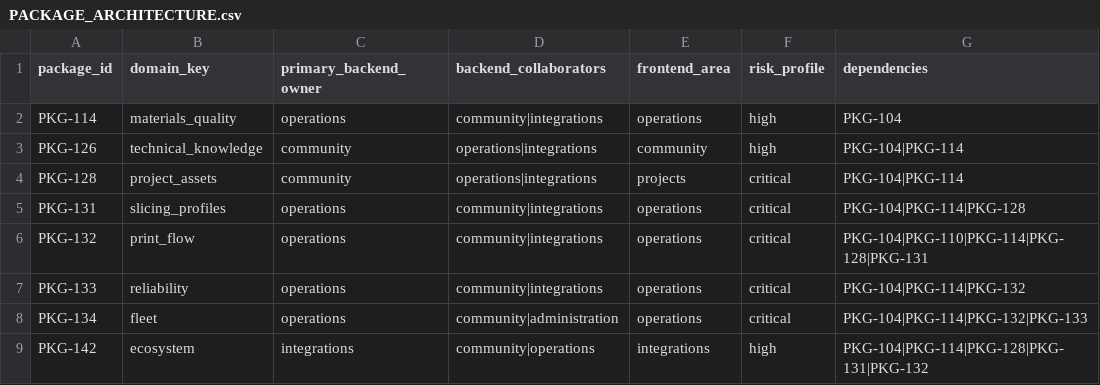
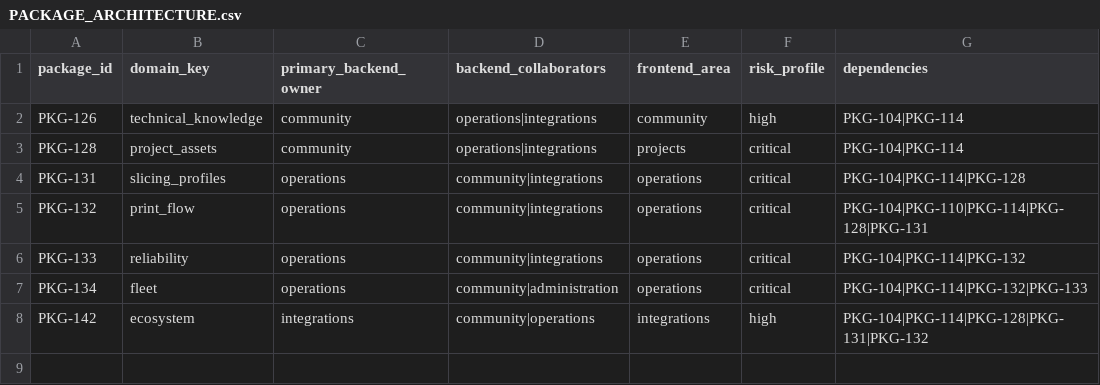
Before and after one commit to mayder/printora, a CSV file: docs/community/PACKAGE_ARCHITECTURE.csv, drawn as a sheet; the diff names each change by its address in the sheet, - before the commit and + after, or states it on an @@ line.

```diff
--- a/docs/community/PACKAGE_ARCHITECTURE.csv
+++ b/docs/community/PACKAGE_ARCHITECTURE.csv
-row 2: PKG-114 | materials_quality | operations | community|integrations | operations | high | PKG-104
```
Also changed, not shown: docs/community/PACKAGE_PORTFOLIO.csv, 43 other files.
